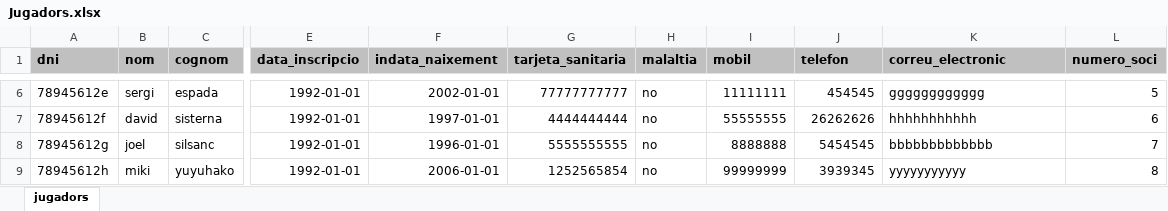
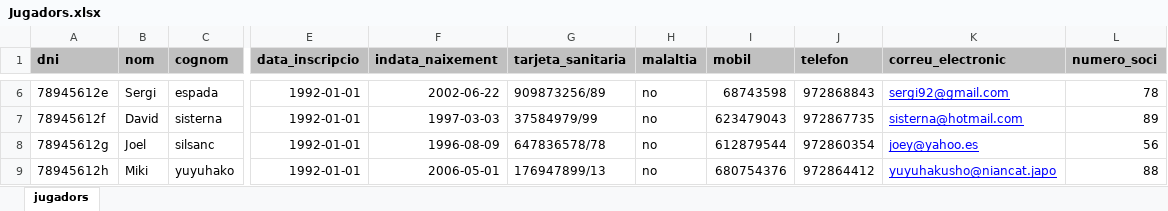
Before and after one commit to recarens/Futadmin, an Excel workbook: Gsport/Gsport/FitxersImport/Jugadors.xlsx, sheet jugadors, drawn as a sheet; only a part is shown, gaps mark what is left out; values as stored, in another font and other column widths than the file's, no borders; the diff covers the shown part only; the diff names each change by its address in the sheet, - before the commit and + after, or states it on an @@ line.

```diff
--- a/Gsport/Gsport/FitxersImport/Jugadors.xlsx (sheet jugadors)
+++ b/Gsport/Gsport/FitxersImport/Jugadors.xlsx (sheet jugadors)
-B6 (nom): sergi
+B6 (nom): Sergi
-F6 (indata_naixement): 2002-01-01
+F6 (indata_naixement): 2002-06-22
-G6 (tarjeta_sanitaria): 77777777777
+G6 (tarjeta_sanitaria): 909873256/89
-I6 (mobil): 11111111
+I6 (mobil): 68743598
-J6 (telefon): 454545
+J6 (telefon): 972868843
@@ K6:K9 underline: off → on, text colour: black → #0000FF @@
-K6 (correu_electronic): gggggggggggg
+K6 (correu_electronic): sergi92@gmail.com
-L6 (numero_soci): 5
+L6 (numero_soci): 78
-B7 (nom): david
+B7 (nom): David
-F7 (indata_naixement): 1997-01-01
+F7 (indata_naixement): 1997-03-03
-G7 (tarjeta_sanitaria): 4444444444
+G7 (tarjeta_sanitaria): 37584979/99
-I7 (mobil): 55555555
+I7 (mobil): 623479043
-J7 (telefon): 26262626
+J7 (telefon): 972867735
-K7 (correu_electronic): hhhhhhhhhhh
+K7 (correu_electronic): sisterna@hotmail.com
-L7 (numero_soci): 6
+L7 (numero_soci): 89
-B8 (nom): joel
+B8 (nom): Joel
-F8 (indata_naixement): 1996-01-01
+F8 (indata_naixement): 1996-08-09
-G8 (tarjeta_sanitaria): 5555555555
+G8 (tarjeta_sanitaria): 647836578/78
-I8 (mobil): 8888888
+I8 (mobil): 612879544
-J8 (telefon): 5454545
+J8 (telefon): 972860354
-K8 (correu_electronic): bbbbbbbbbbbbb
+K8 (correu_electronic): joey@yahoo.es
-L8 (numero_soci): 7
+L8 (numero_soci): 56
-B9 (nom): miki
+B9 (nom): Miki
-F9 (indata_naixement): 2006-01-01
+F9 (indata_naixement): 2006-05-01
-G9 (tarjeta_sanitaria): 1252565854
+G9 (tarjeta_sanitaria): 176947899/13
-I9 (mobil): 99999999
+I9 (mobil): 680754376
-J9 (telefon): 3939345
+J9 (telefon): 972864412
-K9 (correu_electronic): yyyyyyyyyyy
+K9 (correu_electronic): yuyuhakusho@niancat.japo
-L9 (numero_soci): 8
+L9 (numero_soci): 88
```
Also changed, not shown: 24 edited cells and cell formats elsewhere in this sheet, Gsport/Gsport/FitxersImport/Entrenadors.xlsx, Gsport/Gsport/FitxersImport/Equips.xlsx, 3 other files.
